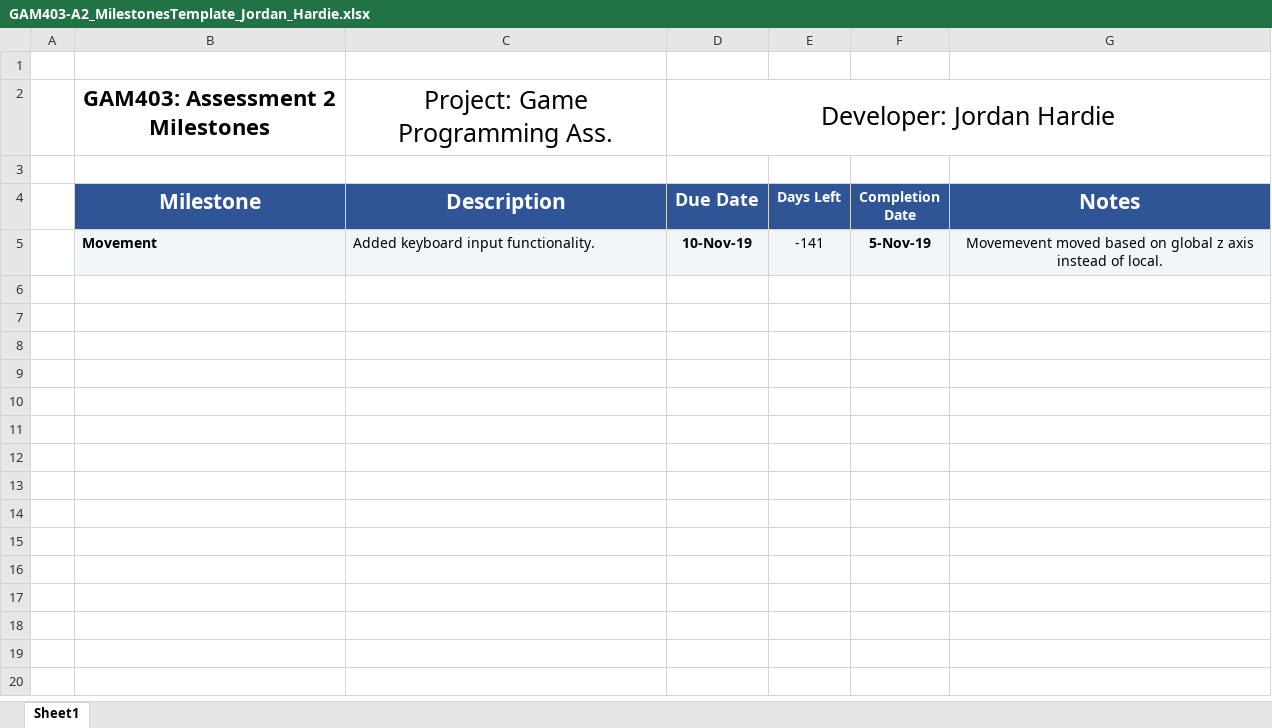
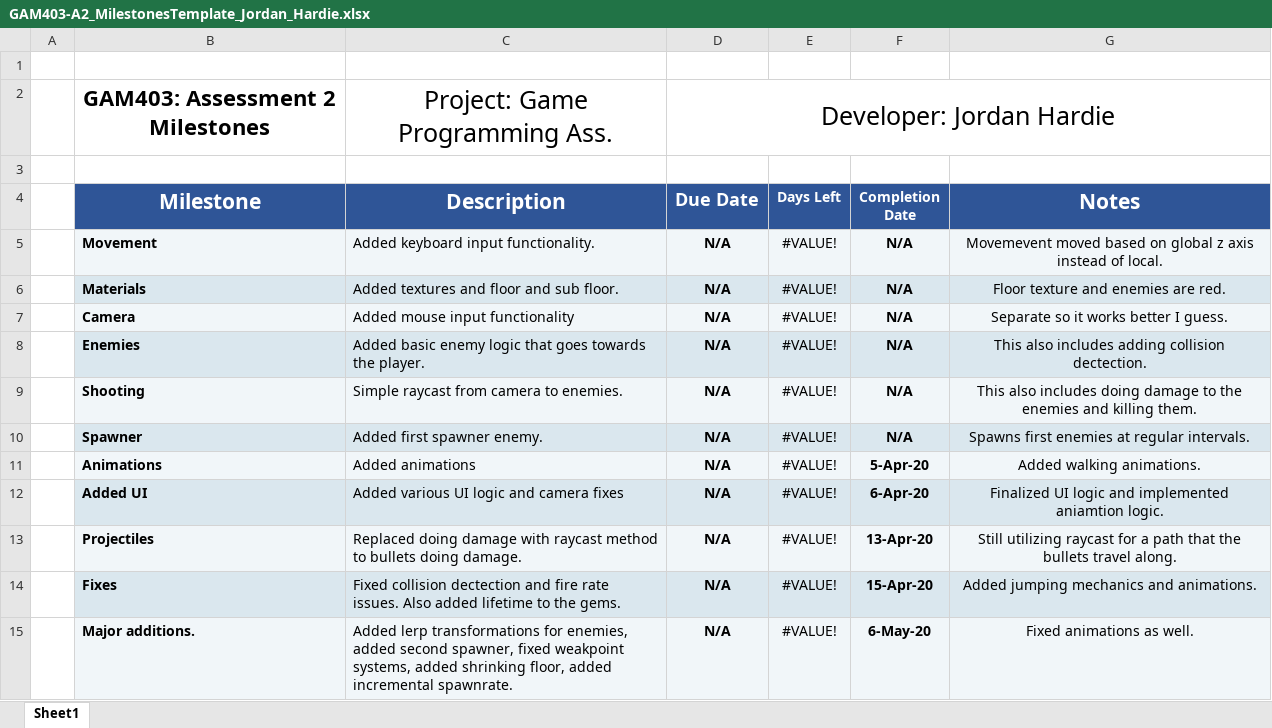
Before and after one commit to JordanHardie/GAM403_A2_Jordan_Hardie2, an Excel workbook: GAM403-A2_MilestonesTemplate_Jordan_Hardie.xlsx, sheet Sheet1, drawn as a sheet; values as stored, in another font and other column widths than the file's, no borders; conditional formats not drawn; the diff names each change by its address in the sheet, - before the commit and + after, or states it on an @@ line.

Commit message:
Update GAM403-A2_MilestonesTemplate_Jordan_Hardie.xlsx

```diff
--- a/GAM403-A2_MilestonesTemplate_Jordan_Hardie.xlsx (sheet Sheet1)
+++ b/GAM403-A2_MilestonesTemplate_Jordan_Hardie.xlsx (sheet Sheet1)
-D5 (Due Date): 10-Nov-19
+D5 (Due Date): N/A
-E5 (Days Left): -141
+E5 (Days Left): #VALUE!
-F5 (Completion Date): 5-Nov-19
+F5 (Completion Date): N/A
+row 6:  | Materials | Added textures and floor and sub floor. | N/A | #VALUE! | N/A | Floor texture and enemies are red.
+row 7:  | Camera | Added mouse input functionality | N/A | #VALUE! | N/A | Separate so it works better I guess.
+row 8:  | Enemies | Added basic enemy logic that goes towards the player. | N/A | #VALUE! | N/A | This also includes adding collision dectection.
+row 9:  | Shooting | Simple raycast from camera to enemies. | N/A | #VALUE! | N/A | This also includes doing damage to the enemies and killing them.
+row 10:  | Spawner | Added first spawner enemy. | N/A | #VALUE! | N/A | Spawns first enemies at regular intervals.
+row 11:  | Animations | Added animations | N/A | #VALUE! | 5-Apr-20 | Added walking animations.
+row 12:  | Added UI | Added various UI logic and camera fixes | N/A | #VALUE! | 6-Apr-20 | Finalized UI logic and implemented aniamtion logic.
+row 13:  | Projectiles | Replaced doing damage with raycast method to bullets doing damage. | N/A | #VALUE! | 13-Apr-20 | Still utilizing raycast for a path that the bullets travel along.
+row 14:  | Fixes | Fixed collision dectection and fire rate issues. Also added lifetime to the gems. | N/A | #VALUE! | 15-Apr-20 | Added jumping mechanics and animations.
+row 15:  | Major additions. | Added lerp transformations for enemies, added second spawner, fixed weakpoint systems, added shrinking floor, added incremental spawnrate. | N/A | #VALUE! | 6-May-20 | Fixed animations as well.
```
